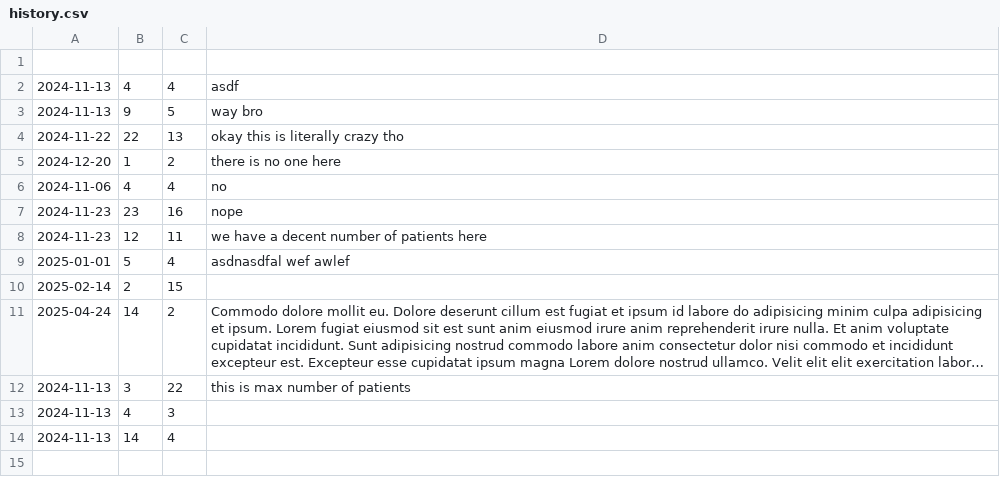
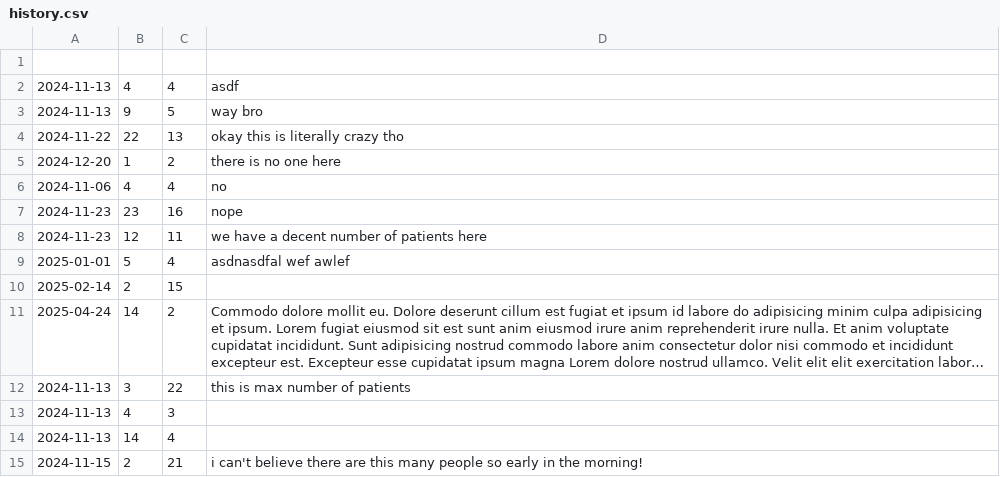
Before and after one commit to AmerikanischerAdler/emergency_staffing, a CSV file: history.csv, drawn as a sheet; long unchanged cells end in ….

Commit message:
added entry

```diff
--- a/history.csv
+++ b/history.csv
@@ -14 +14,2 @@
 2024-11-13,14,4,
+2024-11-15,2,21,i can't believe there are this many people so early in the morning!
```
